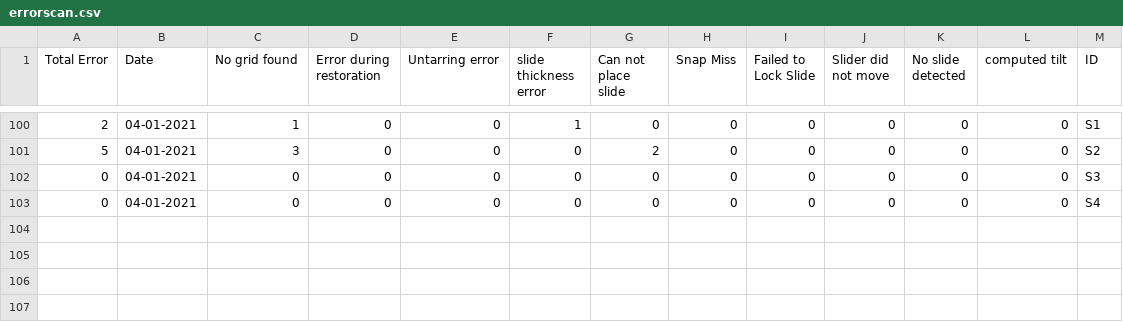
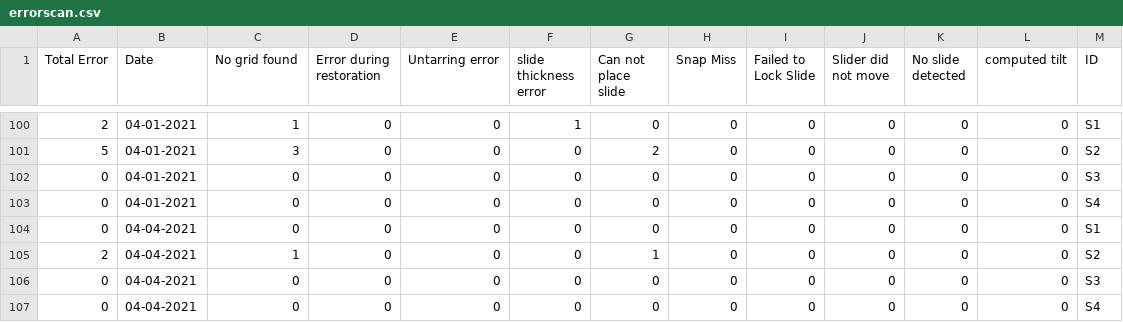
Before and after one commit to MONSTERharper/extra, a CSV file: errorscan.csv, drawn as a sheet; only a part is shown, gaps mark what is left out.

Commit message:
Update errorscan.csv

```diff
--- a/errorscan.csv
+++ b/errorscan.csv
@@ -103 +103,5 @@ Total Error,Date,No grid found,Error during restoration,Untarring error,slide th
 0,04-01-2021,0,0,0,0,0,0,0,0,0,0,S4
+0,04-04-2021,0,0,0,0,0,0,0,0,0,0,S1
+2,04-04-2021,1,0,0,0,1,0,0,0,0,0,S2
+0,04-04-2021,0,0,0,0,0,0,0,0,0,0,S3
+0,04-04-2021,0,0,0,0,0,0,0,0,0,0,S4
```
